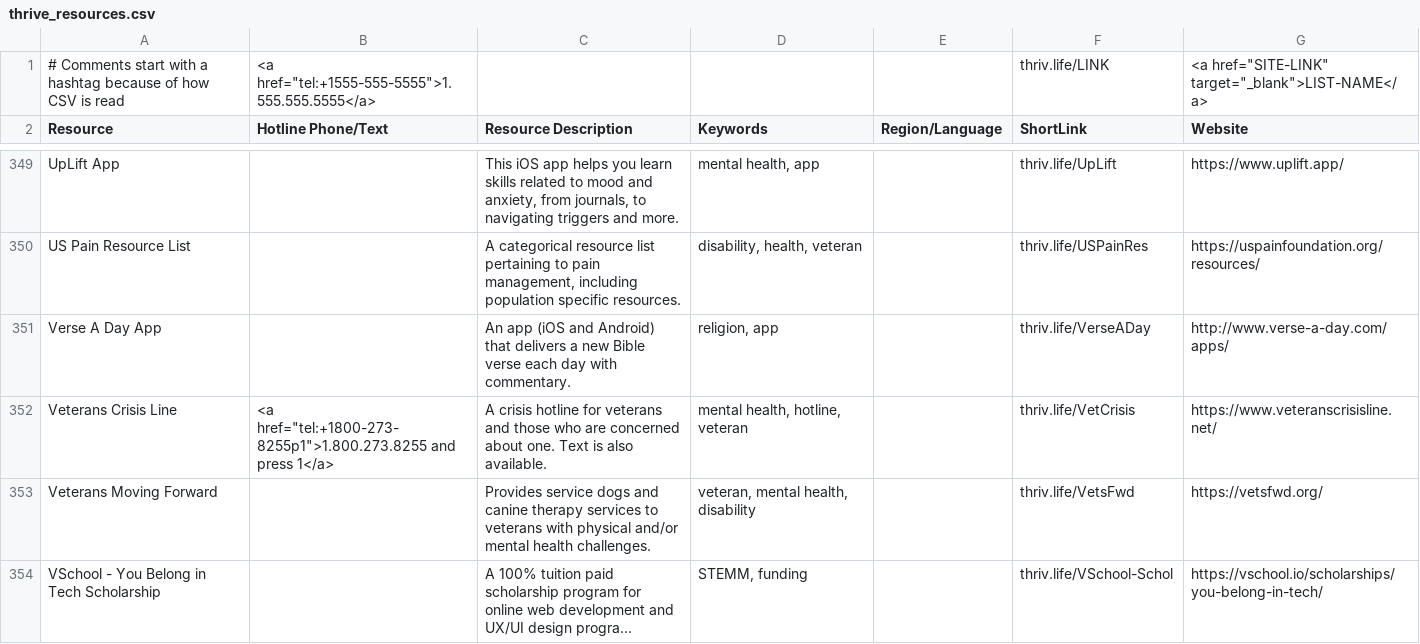
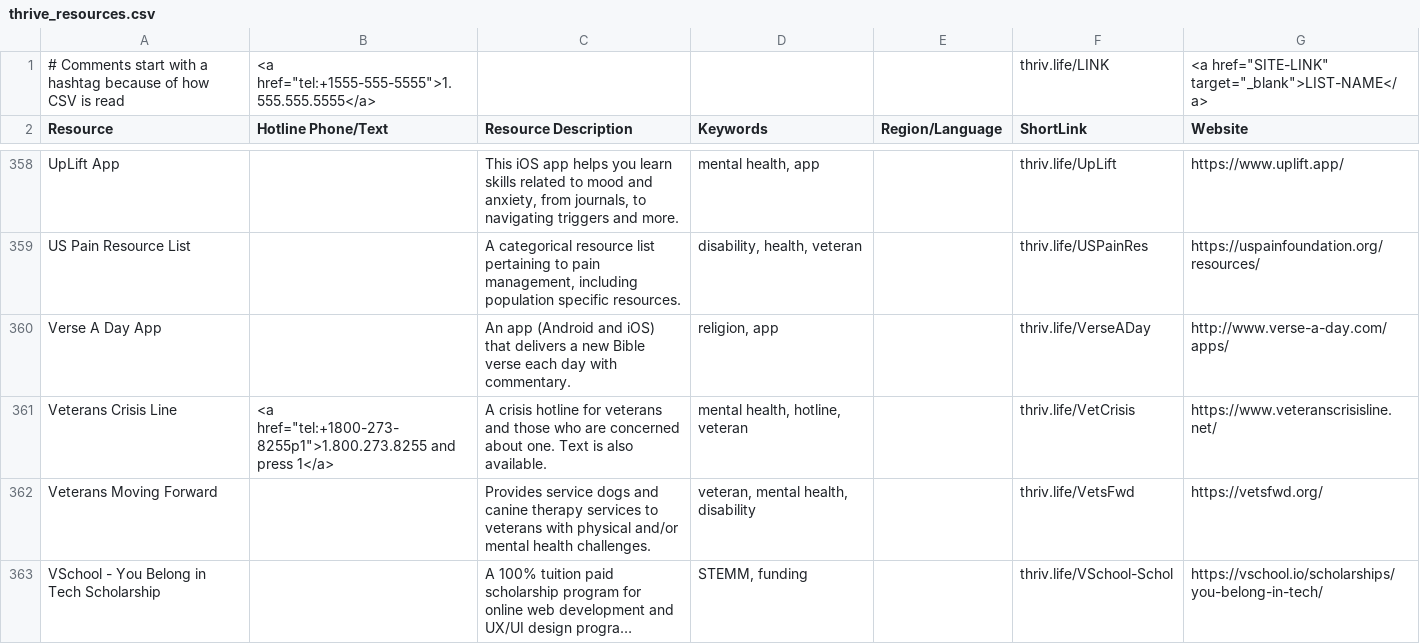
Before and after one commit to ThriveLifeline/thrive-lifeline, a CSV file: _site/thrive_resources.csv, drawn as a sheet; only a part is shown, gaps mark what is left out; long unchanged cells end in …; the diff covers the shown part only.

Commit message:
New resources and books

```diff
--- a/_site/thrive_resources.csv
+++ b/_site/thrive_resources.csv
@@ -350,3 +359,3 @@ UpLift App,,"This iOS app helps you learn skills related to mood and anxiety, fr
 US Pain Resource List,,"A categorical resource list pertaining to pain management, including population specific resources.","disability, health, veteran",,thriv.life/USPainRes,https://uspainfoundation.org/resources/
-Verse A Day App,,An app (iOS and Android) that delivers a new Bible verse each day with commentary.,"religion, app",,thriv.life/VerseADay,http://www.verse-a-day.com/apps/
+Verse A Day App,,An app (Android and iOS) that delivers a new Bible verse each day with commentary.,"religion, app",,thriv.life/VerseADay,http://www.verse-a-day.com/apps/
 Veterans Crisis Line,"<a href=""tel:+1800-273-8255p1"">1.800.273.8255 and press 1</a>",A crisis hotline for veterans and those who are concerned about one. Text is also available.,"mental health, hotline, veteran",,thriv.life/VetCrisis,https://www.veteranscrisisline.net/
```
Also changed, not shown: 9 added rows, 1 moved row and 6 edited cells elsewhere in this file, thrive_resources.csv, 3 other files.
